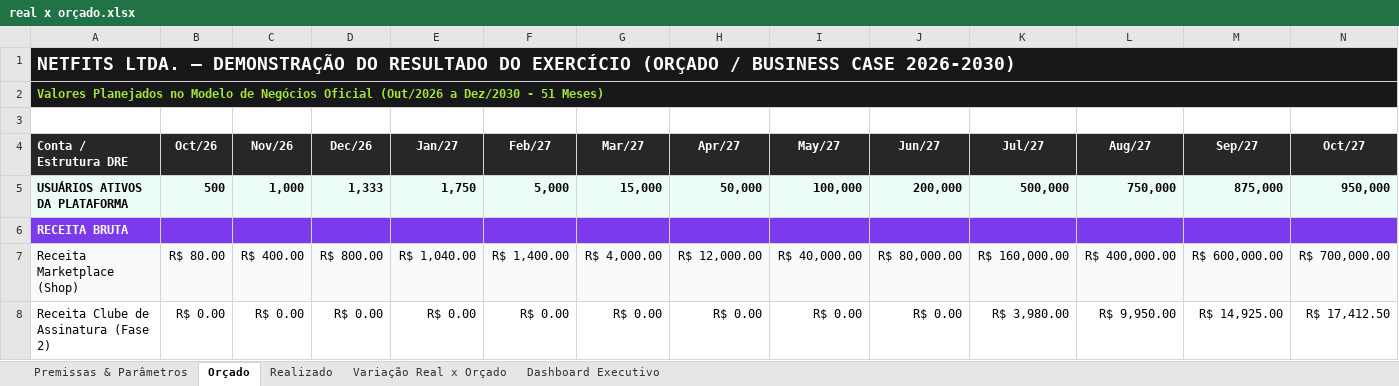
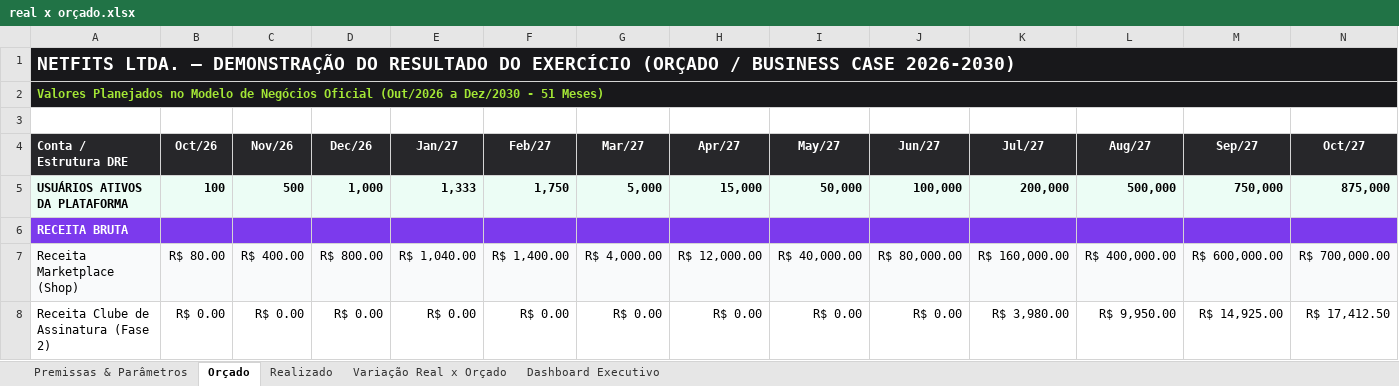
Before and after one commit to andre-gallo-nfs/app_netfits, an Excel workbook: public/docs/real x orçado.xlsx, sheet Orçado, drawn as a sheet; only a part is shown; values as stored, in another font and other column widths than the file's, no borders; the diff covers the shown part only; the diff names each change by its address in the sheet, - before the commit and + after, or states it on an @@ line.

```diff
--- a/public/docs/real x orçado.xlsx (sheet Orçado)
+++ b/public/docs/real x orçado.xlsx (sheet Orçado)
-B5 (Oct/26): 500
+B5 (Oct/26): 100
-C5 (Nov/26): 1,000
+C5 (Nov/26): 500
-D5 (Dec/26): 1,333
+D5 (Dec/26): 1,000
-E5 (Jan/27): 1,750
+E5 (Jan/27): 1,333
-F5 (Feb/27): 5,000
+F5 (Feb/27): 1,750
-G5 (Mar/27): 15,000
+G5 (Mar/27): 5,000
-H5 (Apr/27): 50,000
+H5 (Apr/27): 15,000
-I5 (May/27): 100,000
+I5 (May/27): 50,000
-J5 (Jun/27): 200,000
+J5 (Jun/27): 100,000
-K5 (Jul/27): 500,000
+K5 (Jul/27): 200,000
-L5 (Aug/27): 750,000
+L5 (Aug/27): 500,000
-M5 (Sep/27): 875,000
+M5 (Sep/27): 750,000
-N5 (Oct/27): 950,000
+N5 (Oct/27): 875,000
```
Also changed, not shown: 34 edited cells elsewhere in this sheet, sheet Variação Real x Orçado, sheet Premissas & Parâmetros, sheet Realizado, 1 other file.
